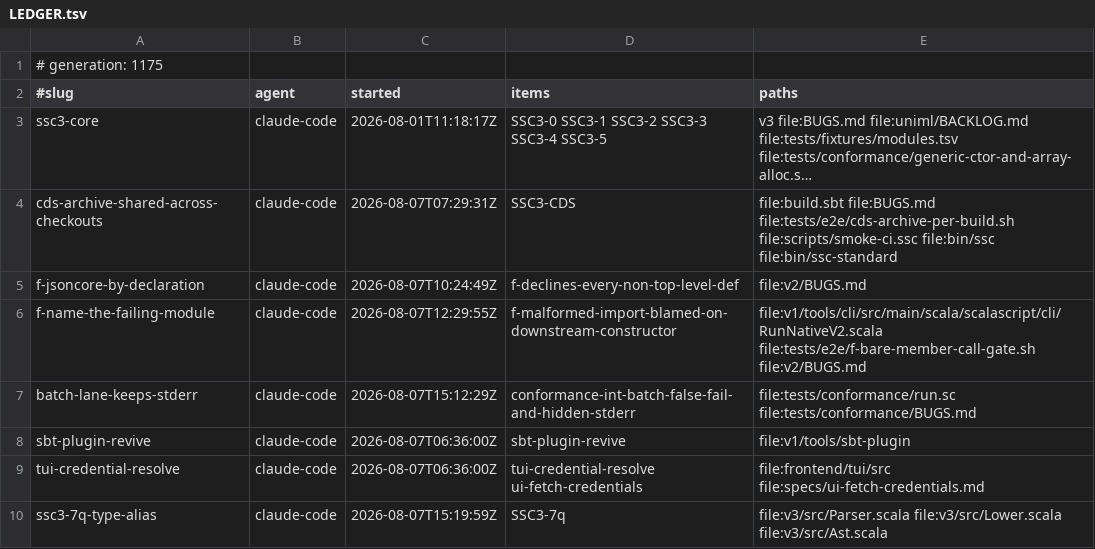
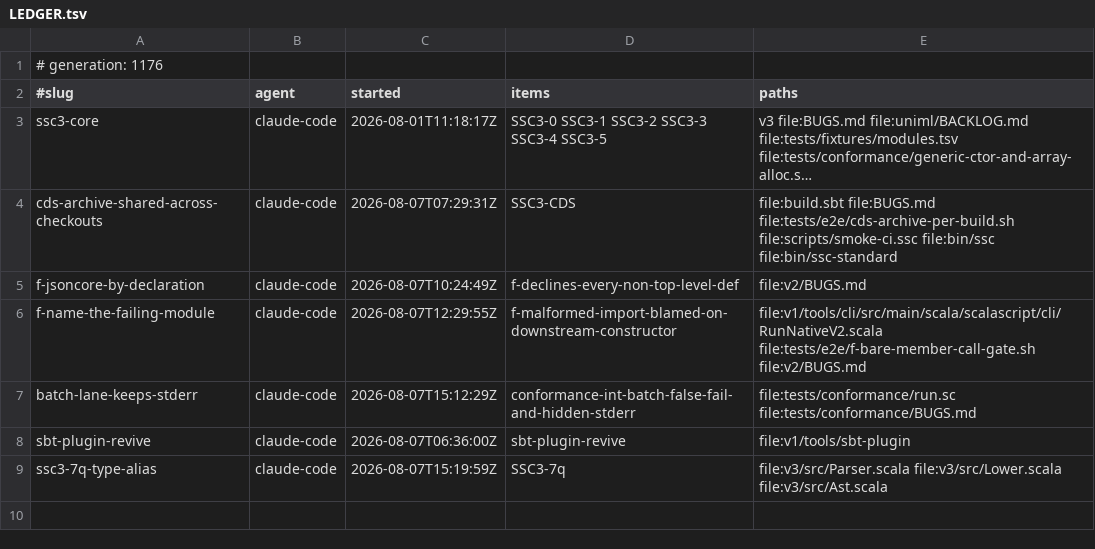
Before and after one commit to sergey-scherbina/scalascript, a TSV file: .work/active/LEDGER.tsv, drawn as a sheet; long unchanged cells end in ….

Commit message:
release-claim: tui-credential-resolve — a sibling had already shipped it
Claimed on Sergiy's instruction, then found done: d4180b88b
(tui-credential-resolution) and 7e17192d4 (the write path). The emitter calls
resolve_credential(kind, source, scheme) at FETCH time on the target, and the
generated crate carries only where to get the secret, never the secret.

Released rather than re-implemented. Holding a claim over finished work is what
made a sibling clean up after me twice already this session.

```diff
--- a/.work/active/LEDGER.tsv
+++ b/.work/active/LEDGER.tsv
@@ -1,2 +1,2 @@
-# generation: 1175
+# generation: 1176
 #slug	agent	started	items	paths
@@ -8,3 +8,2 @@ batch-lane-keeps-stderr	claude-code	2026-08-07T15:12:29Z	conformance-int-batch-f
 sbt-plugin-revive	claude-code	2026-08-07T06:36:00Z	sbt-plugin-revive	file:v1/tools/sbt-plugin
-tui-credential-resolve	claude-code	2026-08-07T06:36:00Z	tui-credential-resolve ui-fetch-credentials	file:frontend/tui/src file:specs/ui-fetch-credentials.md
 ssc3-7q-type-alias	claude-code	2026-08-07T15:19:59Z	SSC3-7q	file:v3/src/Parser.scala file:v3/src/Lower.scala file:v3/src/Ast.scala
```
Also changed, not shown: 1 other file.
